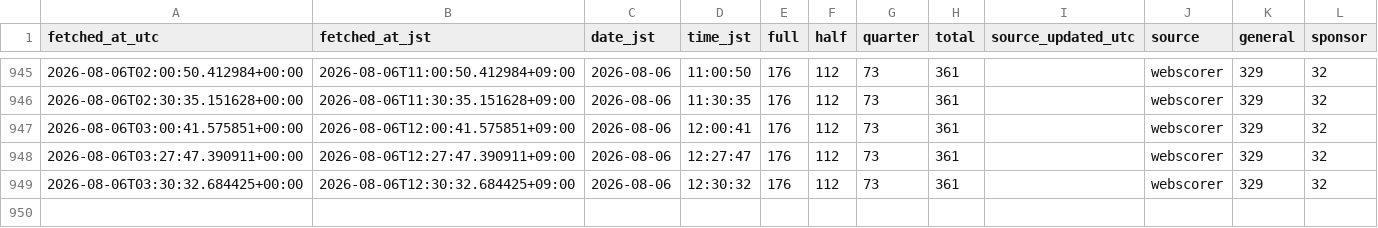
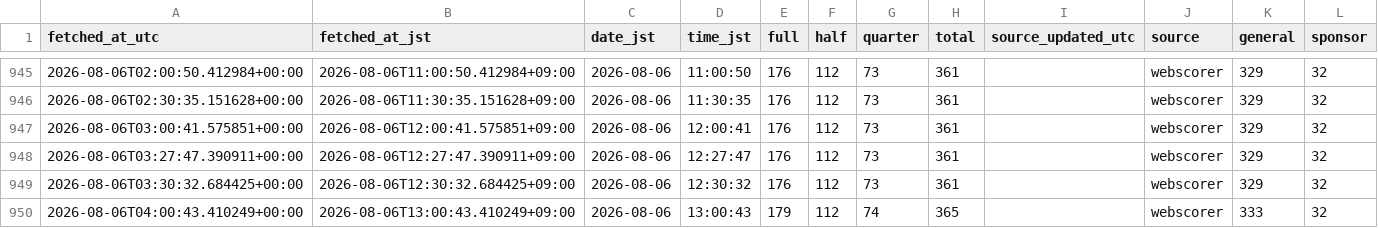
Before and after one commit to CharlesIVG/TY2026REGDASHBOARD, a CSV file: data/history.csv, drawn as a sheet; only a part is shown, gaps mark what is left out.

```diff
--- a/data/history.csv
+++ b/data/history.csv
@@ -949 +949,2 @@ fetched_at_utc,fetched_at_jst,date_jst,time_jst,full,half,quarter,total,source_u
 2026-08-06T03:30:32.684425+00:00,2026-08-06T12:30:32.684425+09:00,2026-08-06,12:30:32,176,112,73,361,,webscorer,329,32
+2026-08-06T04:00:43.410249+00:00,2026-08-06T13:00:43.410249+09:00,2026-08-06,13:00:43,179,112,74,365,,webscorer,333,32
```
Also changed, not shown: 5 other files.
